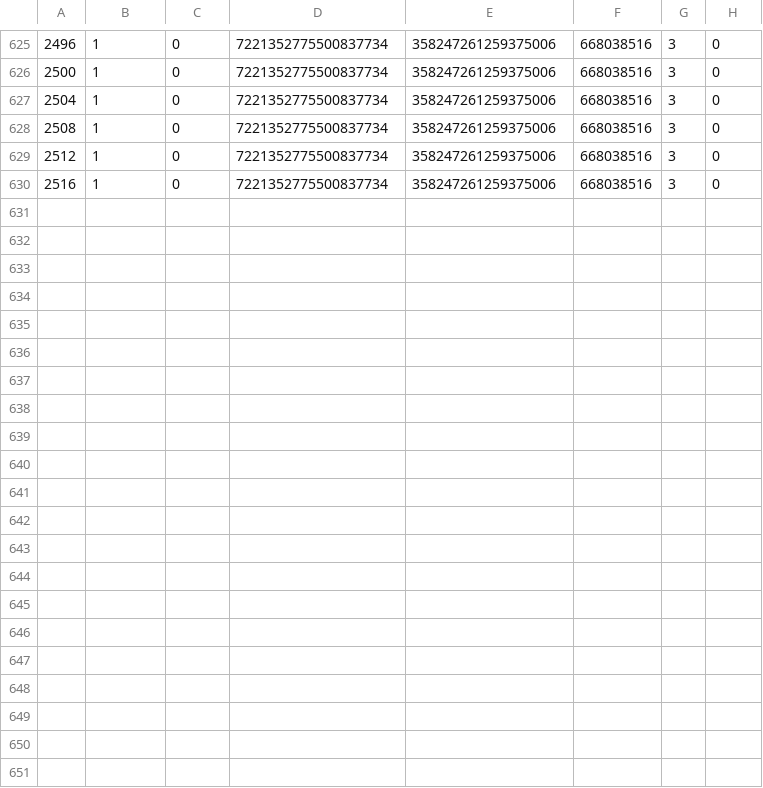
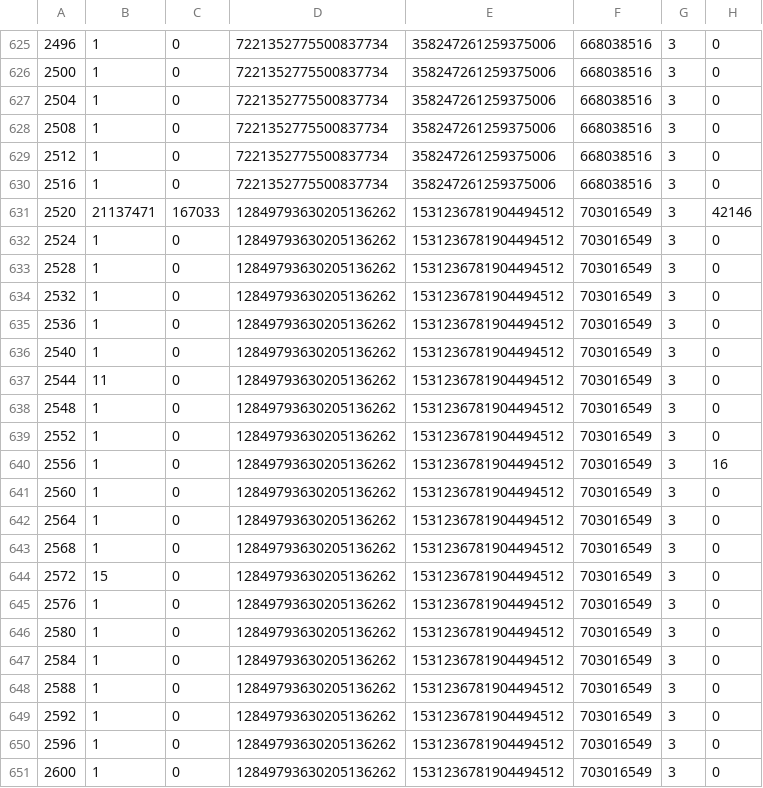
Before and after one commit to farev/Matematica, a CSV file: conjectures/graham-105/data/prod470_s0.csv, drawn as a sheet; only a part is shown, gaps mark what is left out; the diff names each change by its address in the sheet, - before the commit and + after, or states it on an @@ line.

```diff
--- a/conjectures/graham-105/data/prod470_s0.csv
+++ b/conjectures/graham-105/data/prod470_s0.csv
+row 631: 2520 | 21137471 | 167033 | 12849793630205136262 | 1531236781904494512 | 703016549 | 3 | 42146
+row 632: 2524 | 1 | 0 | 12849793630205136262 | 1531236781904494512 | 703016549 | 3 | 0
+row 633: 2528 | 1 | 0 | 12849793630205136262 | 1531236781904494512 | 703016549 | 3 | 0
+row 634: 2532 | 1 | 0 | 12849793630205136262 | 1531236781904494512 | 703016549 | 3 | 0
+row 635: 2536 | 1 | 0 | 12849793630205136262 | 1531236781904494512 | 703016549 | 3 | 0
+row 636: 2540 | 1 | 0 | 12849793630205136262 | 1531236781904494512 | 703016549 | 3 | 0
+row 637: 2544 | 11 | 0 | 12849793630205136262 | 1531236781904494512 | 703016549 | 3 | 0
+row 638: 2548 | 1 | 0 | 12849793630205136262 | 1531236781904494512 | 703016549 | 3 | 0
+row 639: 2552 | 1 | 0 | 12849793630205136262 | 1531236781904494512 | 703016549 | 3 | 0
+row 640: 2556 | 1 | 0 | 12849793630205136262 | 1531236781904494512 | 703016549 | 3 | 16
+row 641: 2560 | 1 | 0 | 12849793630205136262 | 1531236781904494512 | 703016549 | 3 | 0
+row 642: 2564 | 1 | 0 | 12849793630205136262 | 1531236781904494512 | 703016549 | 3 | 0
+row 643: 2568 | 1 | 0 | 12849793630205136262 | 1531236781904494512 | 703016549 | 3 | 0
+row 644: 2572 | 15 | 0 | 12849793630205136262 | 1531236781904494512 | 703016549 | 3 | 0
+row 645: 2576 | 1 | 0 | 12849793630205136262 | 1531236781904494512 | 703016549 | 3 | 0
+row 646: 2580 | 1 | 0 | 12849793630205136262 | 1531236781904494512 | 703016549 | 3 | 0
+row 647: 2584 | 1 | 0 | 12849793630205136262 | 1531236781904494512 | 703016549 | 3 | 0
+row 648: 2588 | 1 | 0 | 12849793630205136262 | 1531236781904494512 | 703016549 | 3 | 0
+row 649: 2592 | 1 | 0 | 12849793630205136262 | 1531236781904494512 | 703016549 | 3 | 0
+row 650: 2596 | 1 | 0 | 12849793630205136262 | 1531236781904494512 | 703016549 | 3 | 0
+row 651: 2600 | 1 | 0 | 12849793630205136262 | 1531236781904494512 | 703016549 | 3 | 0
```
Also changed, not shown: 1 other file.
